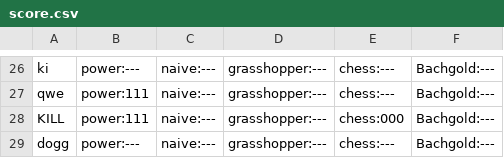
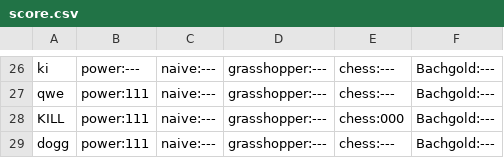
Before and after one commit to noveens/SprintOJ, a CSV file: score.csv, drawn as a sheet; only a part is shown, gaps mark what is left out.

```diff
--- a/score.csv
+++ b/score.csv
@@ -28,2 +28,2 @@ qwe,power:111,naive:---,grasshopper:---,chess:---,Bachgold:---
 KILL,power:111,naive:---,grasshopper:---,chess:000,Bachgold:---
-dogg,power:---,naive:---,grasshopper:---,chess:---,Bachgold:---
+dogg,power:111,naive:---,grasshopper:---,chess:---,Bachgold:---
```
Also changed, not shown: 6 other files.
